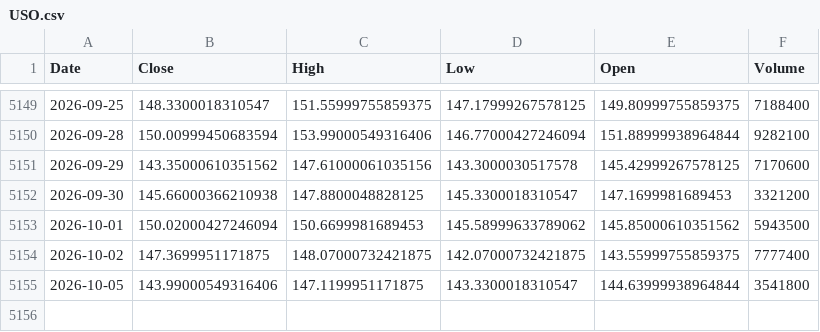
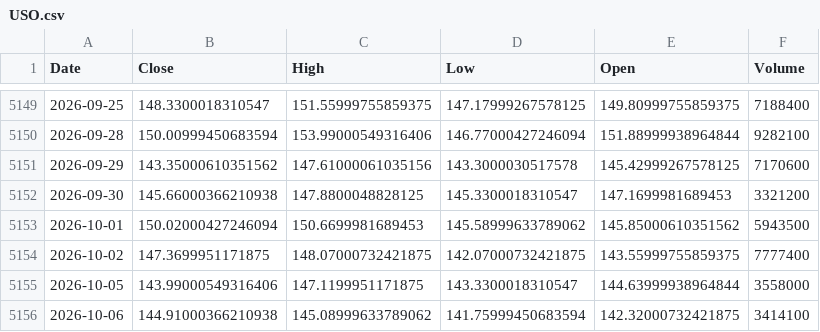
Before and after one commit to kittycapital/etf-seasonality, a CSV file: data/USO.csv, drawn as a sheet; only a part is shown, gaps mark what is left out.

```diff
--- a/data/USO.csv
+++ b/data/USO.csv
@@ -5154,2 +5154,3 @@ Date,Close,High,Low,Open,Volume
 2026-10-02,147.3699951171875,148.07000732421875,142.07000732421875,143.55999755859375,7777400
-2026-10-05,143.99000549316406,147.1199951171875,143.3300018310547,144.63999938964844,3541800
+2026-10-05,143.99000549316406,147.1199951171875,143.3300018310547,144.63999938964844,3558000
+2026-10-06,144.91000366210938,145.08999633789062,141.75999450683594,142.32000732421875,3414100
```
Also changed, not shown: data/EWY.csv, data/GLD.csv, 12 other files.
